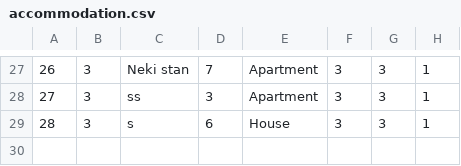
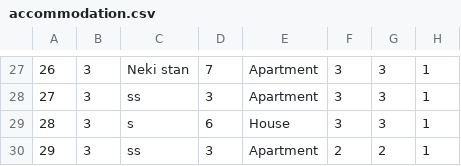
Before and after one commit to banja001/Alt-F4, a CSV file: booking/booking/Resources/Data/accommodation.csv, drawn as a sheet; only a part is shown, gaps mark what is left out.

Commit message:
AddAccommodationimageViewModel

```diff
--- a/booking/booking/Resources/Data/accommodation.csv
+++ b/booking/booking/Resources/Data/accommodation.csv
@@ -29 +29,2 @@
 28|3|s|6|House|3|3|1
+29|3|ss|3|Apartment|2|2|1
```
Also changed, not shown: booking/booking/Resources/Data/accommodationImage.csv, 7 other files.
